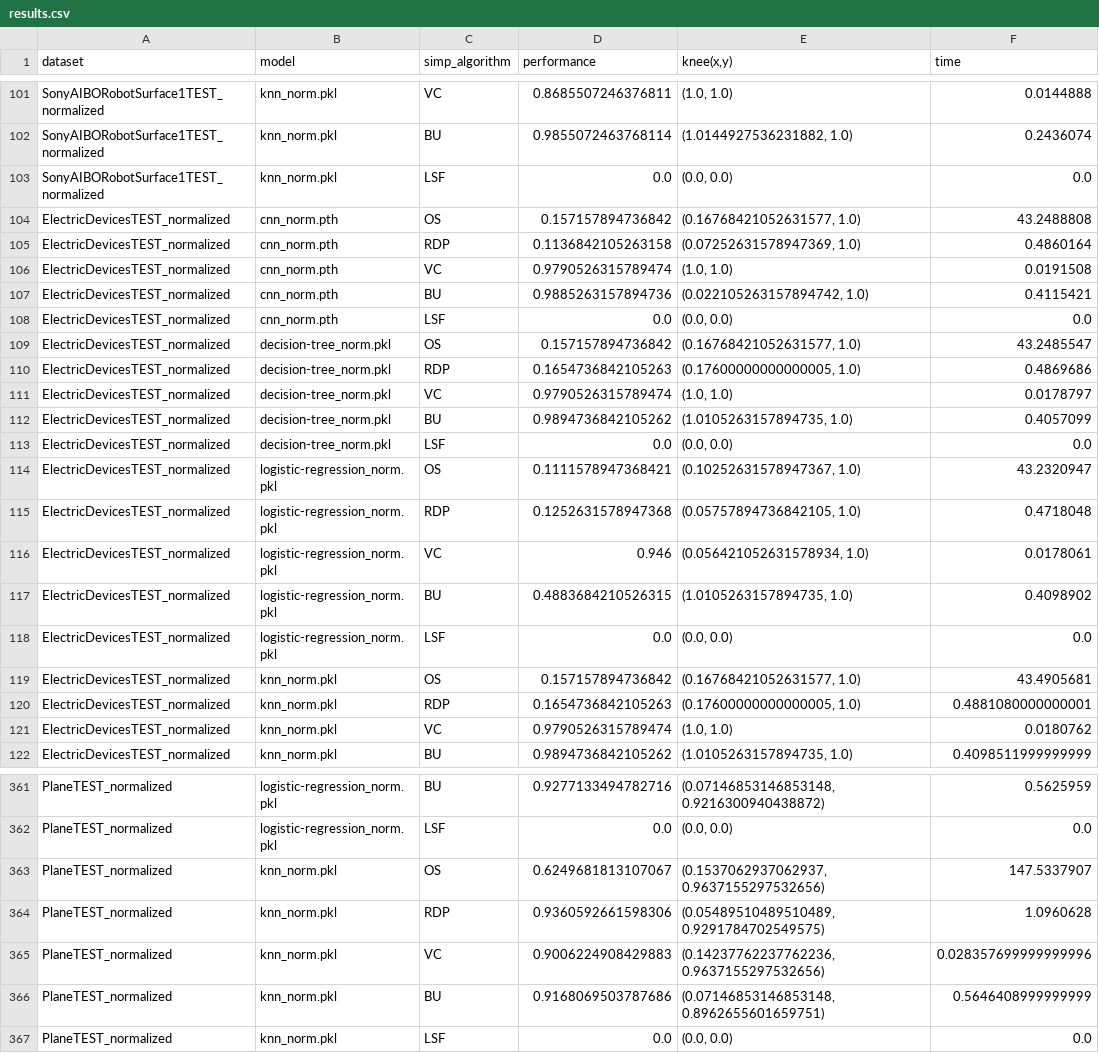
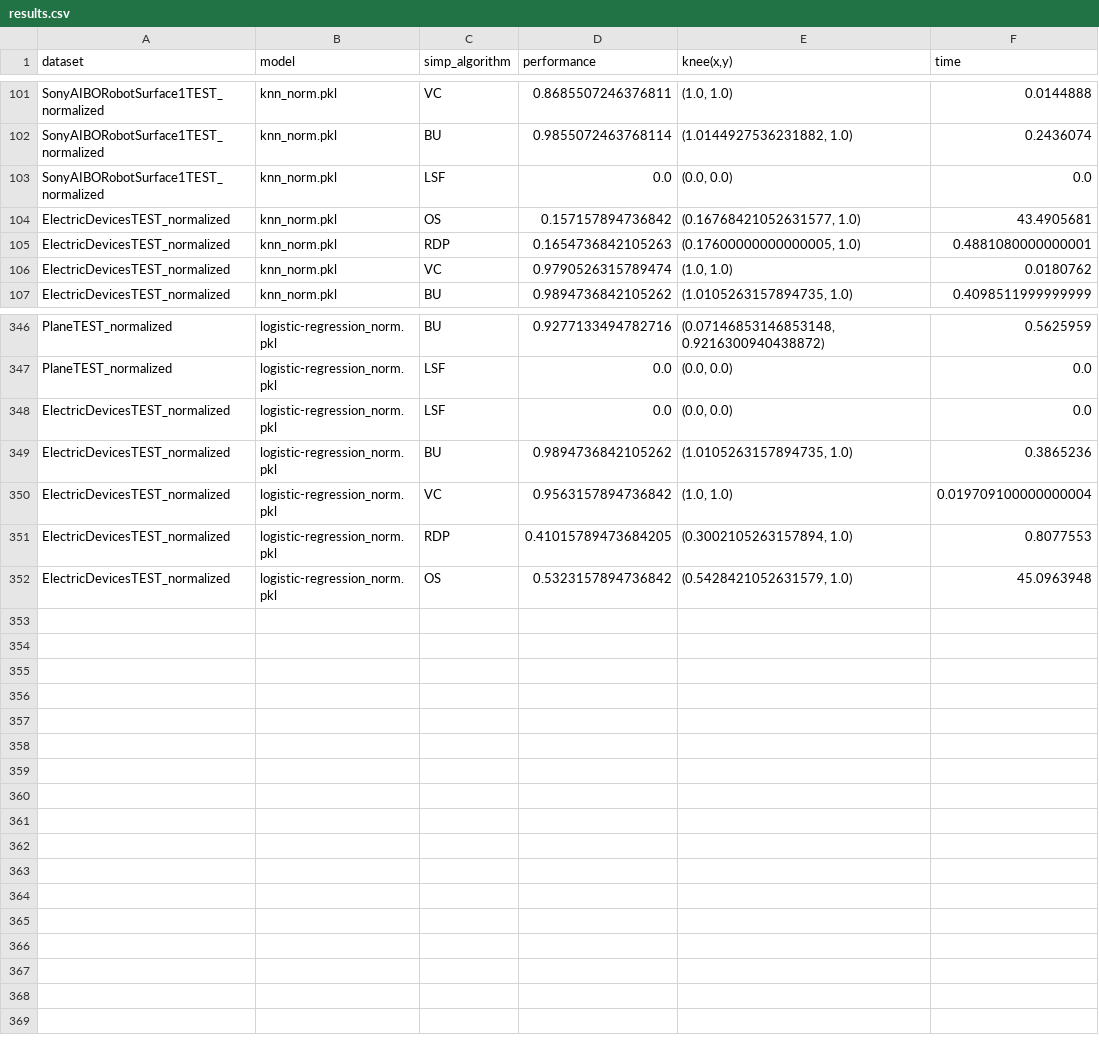
Before and after one commit to femartip/XAI_time_series, a CSV file: results/results.csv, drawn as a sheet; only a part is shown, gaps mark what is left out.

Commit message:
Added notebook to visualize results

```diff
--- a/results/results.csv
+++ b/results/results.csv
@@ -103,17 +103,2 @@ SonyAIBORobotSurface1TEST_normalized,knn_norm.pkl,BU,0.9855072463768114,"(1.0144
 SonyAIBORobotSurface1TEST_normalized,knn_norm.pkl,LSF,0.0,"(0.0, 0.0)",0.0
-ElectricDevicesTEST_normalized,cnn_norm.pth,OS,0.157157894736842,"(0.16768421052631577, 1.0)",43.2488808
-ElectricDevicesTEST_normalized,cnn_norm.pth,RDP,0.1136842105263158,"(0.07252631578947369, 1.0)",0.4860164
-ElectricDevicesTEST_normalized,cnn_norm.pth,VC,0.9790526315789474,"(1.0, 1.0)",0.0191508
-ElectricDevicesTEST_normalized,cnn_norm.pth,BU,0.9885263157894736,"(0.022105263157894742, 1.0)",0.4115421
-ElectricDevicesTEST_normalized,cnn_norm.pth,LSF,0.0,"(0.0, 0.0)",0.0
-ElectricDevicesTEST_normalized,decision-tree_norm.pkl,OS,0.157157894736842,"(0.16768421052631577, 1.0)",43.2485547
-ElectricDevicesTEST_normalized,decision-tree_norm.pkl,RDP,0.1654736842105263,"(0.17600000000000005, 1.0)",0.4869686
-ElectricDevicesTEST_normalized,decision-tree_norm.pkl,VC,0.9790526315789474,"(1.0, 1.0)",0.0178797
-ElectricDevicesTEST_normalized,decision-tree_norm.pkl,BU,0.9894736842105262,"(1.0105263157894735, 1.0)",0.4057099
-ElectricDevicesTEST_normalized,decision-tree_norm.pkl,LSF,0.0,"(0.0, 0.0)",0.0
-ElectricDevicesTEST_normalized,logistic-regression_norm.pkl,OS,0.1111578947368421,"(0.10252631578947367, 1.0)",43.2320947
-ElectricDevicesTEST_normalized,logistic-regression_norm.pkl,RDP,0.1252631578947368,"(0.05757894736842105, 1.0)",0.4718048
-ElectricDevicesTEST_normalized,logistic-regression_norm.pkl,VC,0.946,"(0.056421052631578934, 1.0)",0.0178061
-ElectricDevicesTEST_normalized,logistic-regression_norm.pkl,BU,0.4883684210526315,"(1.0105263157894735, 1.0)",0.4098902
-ElectricDevicesTEST_normalized,logistic-regression_norm.pkl,LSF,0.0,"(0.0, 0.0)",0.0
 ElectricDevicesTEST_normalized,knn_norm.pkl,OS,0.157157894736842,"(0.16768421052631577, 1.0)",43.4905681
@@ -362,6 +347,6 @@ PlaneTEST_normalized,logistic-regression_norm.pkl,BU,0.9277133494782716,"(0.0714
 PlaneTEST_normalized,logistic-regression_norm.pkl,LSF,0.0,"(0.0, 0.0)",0.0
-PlaneTEST_normalized,knn_norm.pkl,OS,0.6249681813107067,"(0.1537062937062937, 0.9637155297532656)",147.5337907
-PlaneTEST_normalized,knn_norm.pkl,RDP,0.9360592661598306,"(0.05489510489510489, 0.9291784702549575)",1.0960628
-PlaneTEST_normalized,knn_norm.pkl,VC,0.9006224908429883,"(0.14237762237762236, 0.9637155297532656)",0.028357699999999996
-PlaneTEST_normalized,knn_norm.pkl,BU,0.9168069503787686,"(0.07146853146853148, 0.8962655601659751)",0.5646408999999999
-PlaneTEST_normalized,knn_norm.pkl,LSF,0.0,"(0.0, 0.0)",0.0
+ElectricDevicesTEST_normalized,logistic-regression_norm.pkl,LSF,0.0,"(0.0, 0.0)",0.0
+ElectricDevicesTEST_normalized,logistic-regression_norm.pkl,BU,0.9894736842105262,"(1.0105263157894735, 1.0)",0.3865236
+ElectricDevicesTEST_normalized,logistic-regression_norm.pkl,VC,0.9563157894736842,"(1.0, 1.0)",0.019709100000000004
+ElectricDevicesTEST_normalized,logistic-regression_norm.pkl,RDP,0.41015789473684205,"(0.3002105263157894, 1.0)",0.8077553
+ElectricDevicesTEST_normalized,logistic-regression_norm.pkl,OS,0.5323157894736842,"(0.5428421052631579, 1.0)",45.0963948
```
Also changed, not shown: results/ElectricDevices/cnn_alpha_complexity_loyalty.csv, results/ElectricDevices/decision-tree_alpha_complexity_loyalty.csv, 46 other files.
